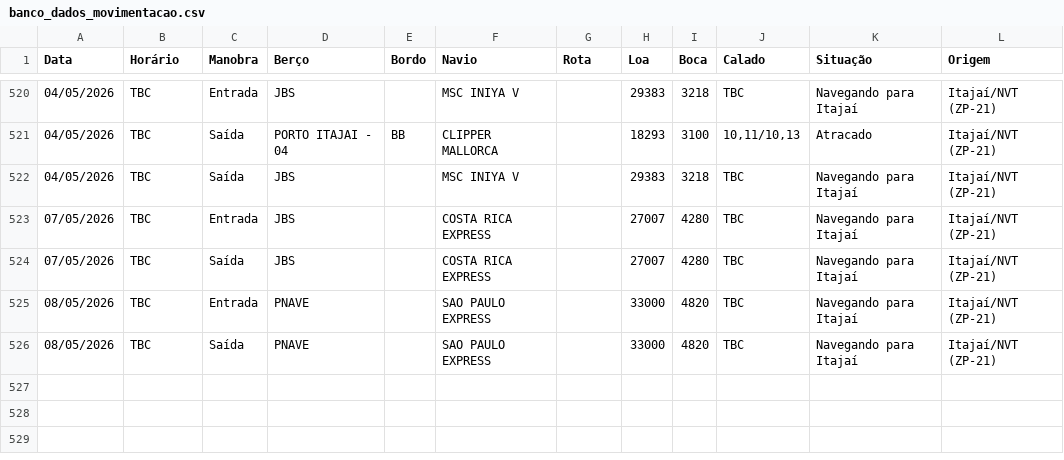
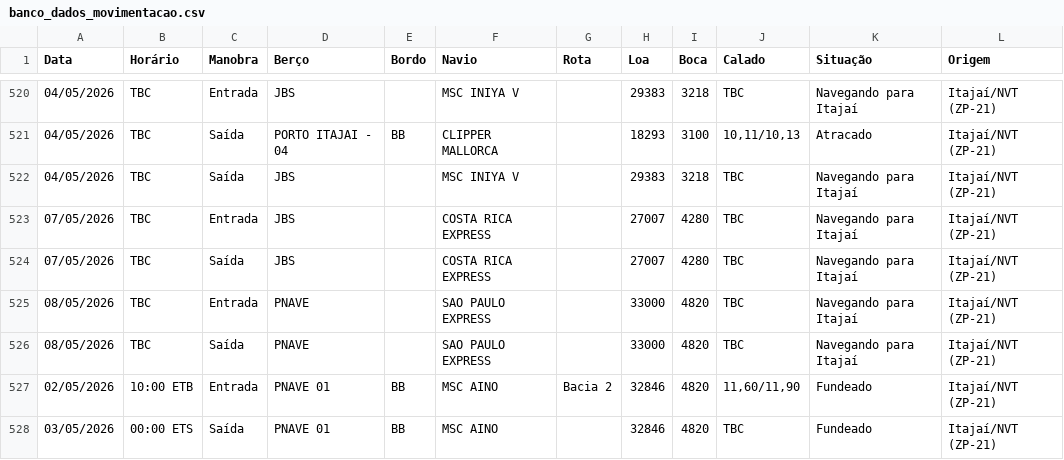
Before and after one commit to wagnerarins/monitoramento-portuario, a CSV file: banco_dados_movimentacao.csv, drawn as a sheet; only a part is shown, gaps mark what is left out; the diff names each change by its address in the sheet, - before the commit and + after, or states it on an @@ line.

```diff
--- a/banco_dados_movimentacao.csv
+++ b/banco_dados_movimentacao.csv
+row 527: 02/05/2026 | 10:00 ETB | Entrada | PNAVE 01 | BB | MSC AINO | Bacia 2 | 32846 | 4820 | 11,60/11,90 | Fundeado | Itajaí/NVT (ZP-21)
+row 528: 03/05/2026 | 00:00 ETS | Saída | PNAVE 01 | BB | MSC AINO |  | 32846 | 4820 | TBC | Fundeado | Itajaí/NVT (ZP-21)
```
